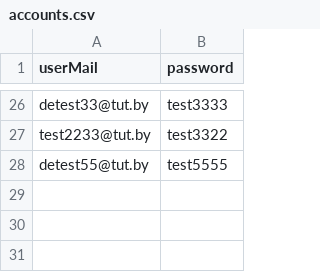
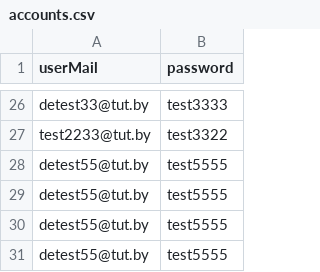
Before and after one commit to sensesnet/Send_email_test, a CSV file: src/logs/accounts.csv, drawn as a sheet; only a part is shown, gaps mark what is left out; the diff names each change by its address in the sheet, - before the commit and + after, or states it on an @@ line.

```diff
--- a/src/logs/accounts.csv
+++ b/src/logs/accounts.csv
+row 29: detest55@tut.by | test5555
+row 30: detest55@tut.by | test5555
+row 31: detest55@tut.by | test5555
```
Also changed, not shown: 7 other files.
